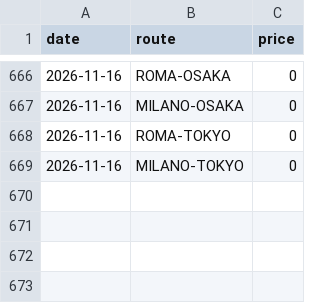
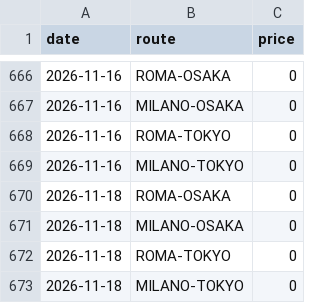
Before and after one commit to darkgullgray/flight-monitor-japan, a CSV file: prices.csv, drawn as a sheet; only a part is shown, gaps mark what is left out; the diff names each change by its address in the sheet, - before the commit and + after, or states it on an @@ line.

```diff
--- a/prices.csv
+++ b/prices.csv
+row 670: 2026-11-18 | ROMA-OSAKA | 0
+row 671: 2026-11-18 | MILANO-OSAKA | 0
+row 672: 2026-11-18 | ROMA-TOKYO | 0
+row 673: 2026-11-18 | MILANO-TOKYO | 0
```
